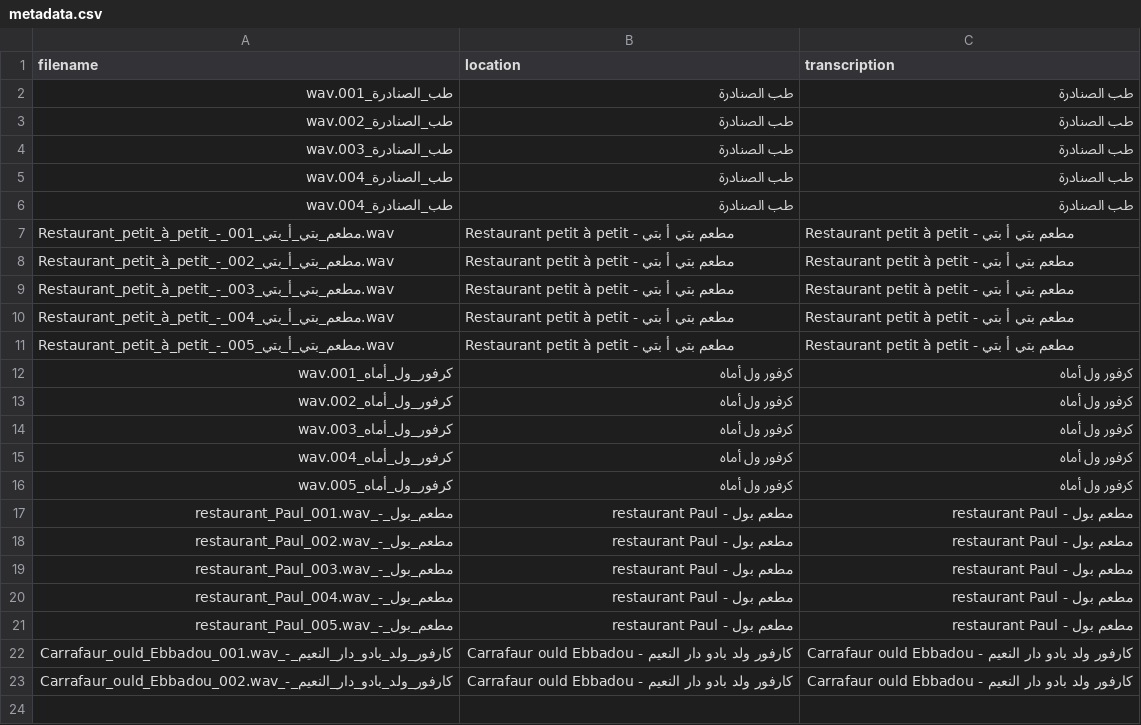
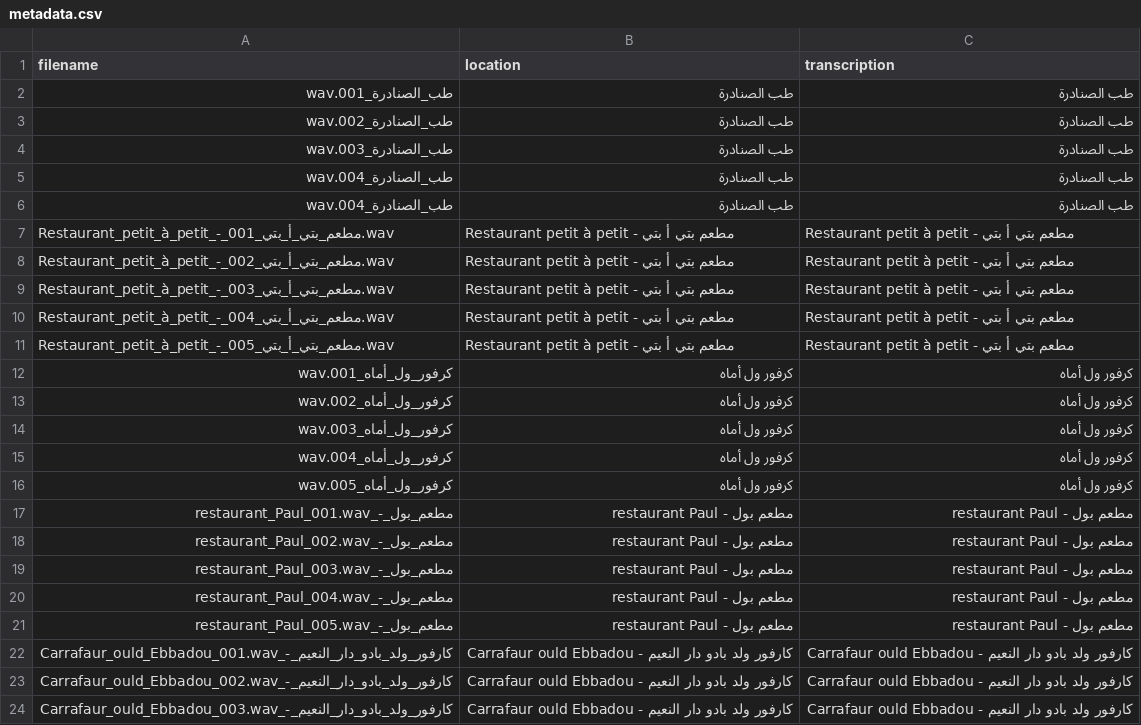
Before and after one commit to alibyh/createAudioWav, a CSV file: dataset/metadata.csv, drawn as a sheet; the diff names each change by its address in the sheet, - before the commit and + after, or states it on an @@ line.

Commit message:
Add recording: كارفور_ولد_بادو_دار_النعيم_-_Carrafaur_ould_Ebbadou_003.wav

```diff
--- a/dataset/metadata.csv
+++ b/dataset/metadata.csv
+row 24: كارفور_ولد_بادو_دار_النعيم_-_Carrafaur_ould_Ebbadou_003.wav | كارفور ولد بادو دار النعيم - Carrafaur ould Ebbadou | كارفور ولد بادو دار النعيم - Carrafaur ould Ebbadou
```
